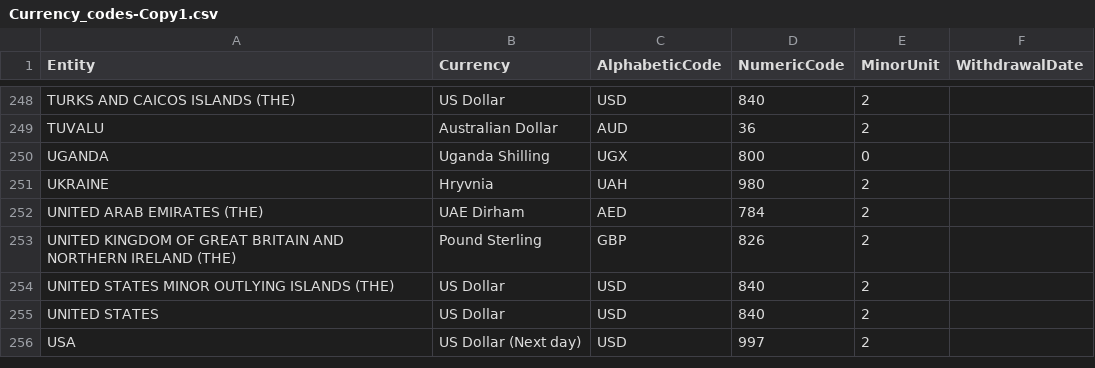
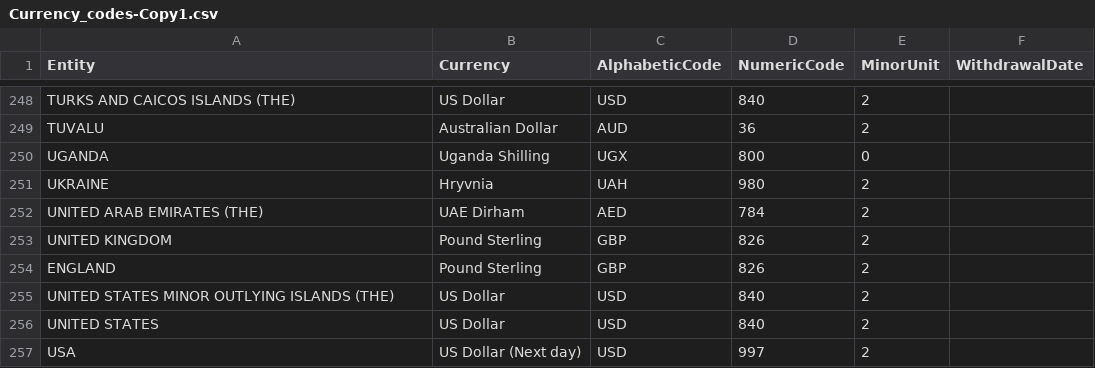
Before and after one commit to dnimako/IST-256-Project-DNWC, a CSV file: Currency_codes-Copy1.csv, drawn as a sheet; only a part is shown, gaps mark what is left out.

Commit message:
Mini updates

```diff
--- a/Currency_codes-Copy1.csv
+++ b/Currency_codes-Copy1.csv
@@ -252,3 +252,4 @@ UKRAINE,Hryvnia,UAH,980,2,
 UNITED ARAB EMIRATES (THE),UAE Dirham,AED,784,2,
-UNITED KINGDOM OF GREAT BRITAIN AND NORTHERN IRELAND (THE),Pound Sterling,GBP,826,2,
+UNITED KINGDOM,Pound Sterling,GBP,826,2,
+ENGLAND,Pound Sterling,GBP,826,2,
 UNITED STATES MINOR OUTLYING ISLANDS (THE),US Dollar,USD,840,2,
```
